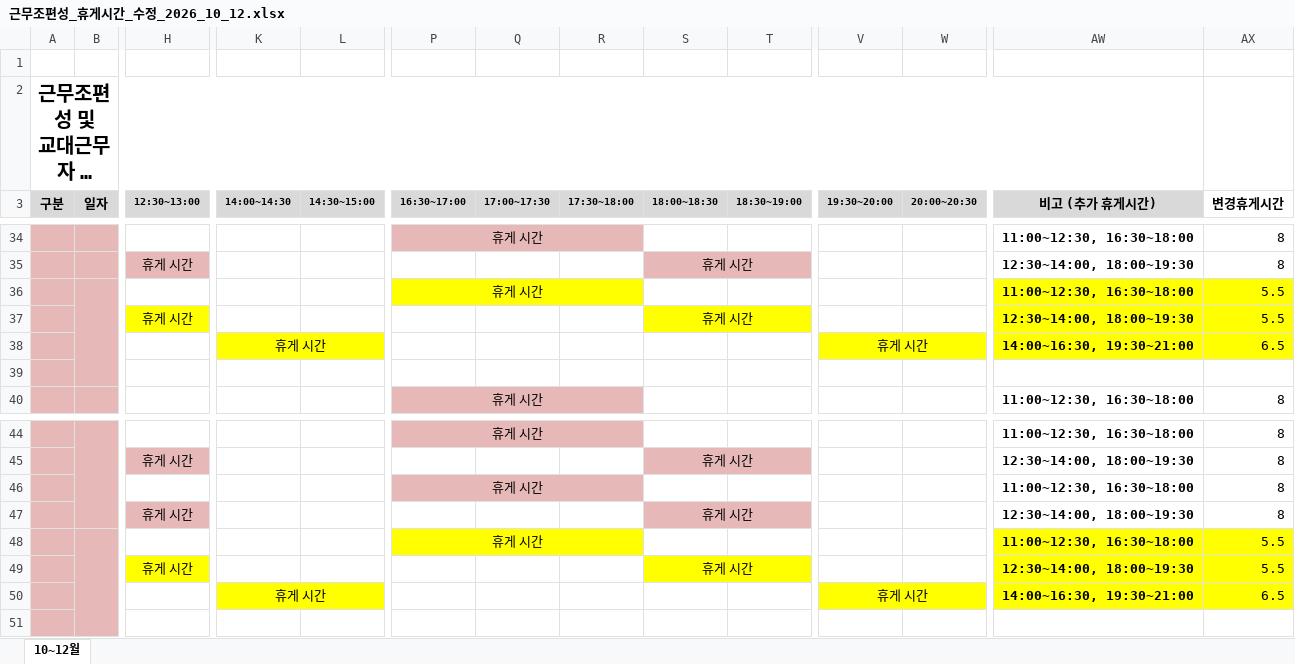
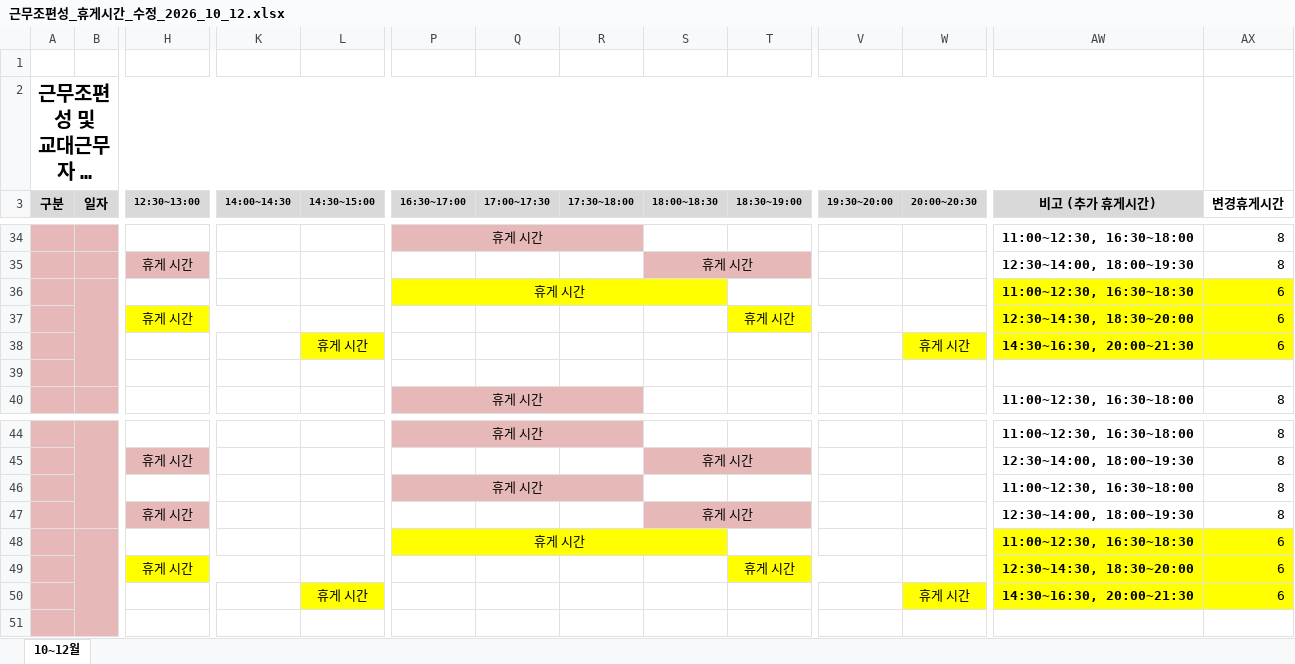
Before and after one commit to teahyunkim70-bot/my-project, an Excel workbook: 근무조편성_휴게시간_수정_2026_10_12.xlsx, sheet 10~12월, drawn as a sheet; only a part is shown, gaps mark what is left out; long unchanged cells end in …; values as stored, in another font and other column widths than the file's, no borders; removed rows and columns are numbered as before the commit, all else as after; rows hold the shown columns only; the diff names each change by its address in the sheet, - before the commit and + after, or states it on an @@ line.

```diff
--- a/근무조편성_휴게시간_수정_2026_10_12.xlsx (sheet 10~12월)
+++ b/근무조편성_휴게시간_수정_2026_10_12.xlsx (sheet 10~12월)
-P36:R36 merged
+P36:S36 merged
-AW36 (비고 (추가 휴게시간)): 11:00~12:30, 16:30~18:00
+AW36 (비고 (추가 휴게시간)): 11:00~12:30, 16:30~18:30
-AX36 (변경휴게시간): 5.5
+AX36 (변경휴게시간): 6
-row 37:  |  | 휴게 시간 |  |  |  |  |  | 휴게 시간 |  |  |  | 12:30~14:00, 18:00~19:30 | 5.5
-row 38:  |  |  | 휴게 시간 |  |  |  |  |  |  | 휴게 시간 |  | 14:00~16:30, 19:30~21:00 | 6.5
+row 37:  |  | 휴게 시간 |  |  |  |  |  |  | 휴게 시간 |  |  | 12:30~14:30, 18:30~20:00 | 6
+row 38:  |  |  |  | 휴게 시간 |  |  |  |  |  |  | 휴게 시간 | 14:30~16:30, 20:00~21:30 | 6
-P48:R48 merged
+P48:S48 merged
-AW48 (비고 (추가 휴게시간)): 11:00~12:30, 16:30~18:00
+AW48 (비고 (추가 휴게시간)): 11:00~12:30, 16:30~18:30
-AX48 (변경휴게시간): 5.5
+AX48 (변경휴게시간): 6
-row 49:  |  | 휴게 시간 |  |  |  |  |  | 휴게 시간 |  |  |  | 12:30~14:00, 18:00~19:30 | 5.5
-row 50:  |  |  | 휴게 시간 |  |  |  |  |  |  | 휴게 시간 |  | 14:00~16:30, 19:30~21:00 | 6.5
+row 49:  |  | 휴게 시간 |  |  |  |  |  |  | 휴게 시간 |  |  | 12:30~14:30, 18:30~20:00 | 6
+row 50:  |  |  |  | 휴게 시간 |  |  |  |  |  |  | 휴게 시간 | 14:30~16:30, 20:00~21:30 | 6
```
